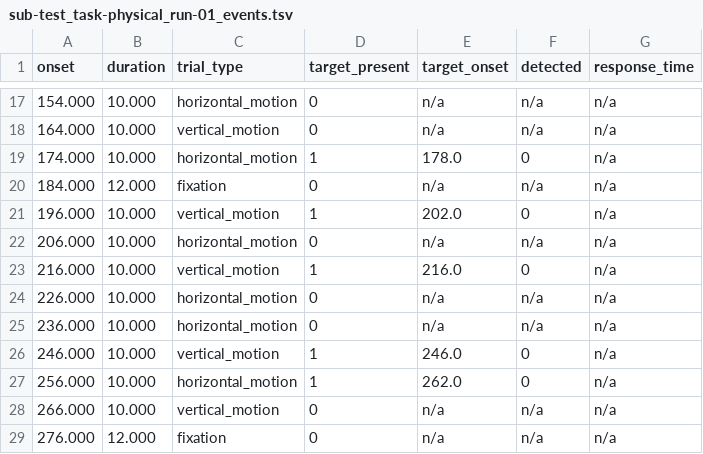
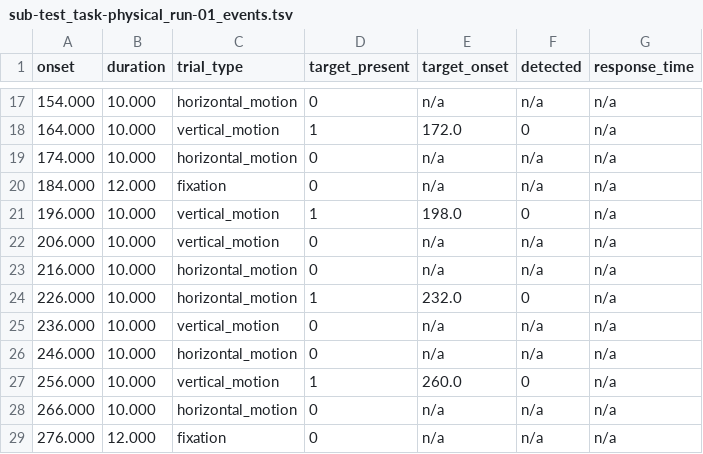
Before and after one commit to WENTAOSI/Quartet7Ttesting, a TSV file: BIDS_events/sub-test/func/sub-test_task-physical_run-01_events.tsv, drawn as a sheet; only a part is shown, gaps mark what is left out; the diff covers the shown part only.

```diff
--- a/BIDS_events/sub-test/func/sub-test_task-physical_run-01_events.tsv
+++ b/BIDS_events/sub-test/func/sub-test_task-physical_run-01_events.tsv
@@ -17,13 +17,13 @@ onset	duration	trial_type	target_present	target_onset	detected	response_time
 154.000	10.000	horizontal_motion	0	n/a	n/a	n/a
-164.000	10.000	vertical_motion	0	n/a	n/a	n/a
-174.000	10.000	horizontal_motion	1	178.0	0	n/a
+164.000	10.000	vertical_motion	1	172.0	0	n/a
+174.000	10.000	horizontal_motion	0	n/a	n/a	n/a
 184.000	12.000	fixation	0	n/a	n/a	n/a
-196.000	10.000	vertical_motion	1	202.0	0	n/a
-206.000	10.000	horizontal_motion	0	n/a	n/a	n/a
-216.000	10.000	vertical_motion	1	216.0	0	n/a
-226.000	10.000	horizontal_motion	0	n/a	n/a	n/a
-236.000	10.000	horizontal_motion	0	n/a	n/a	n/a
-246.000	10.000	vertical_motion	1	246.0	0	n/a
-256.000	10.000	horizontal_motion	1	262.0	0	n/a
-266.000	10.000	vertical_motion	0	n/a	n/a	n/a
+196.000	10.000	vertical_motion	1	198.0	0	n/a
+206.000	10.000	vertical_motion	0	n/a	n/a	n/a
+216.000	10.000	horizontal_motion	0	n/a	n/a	n/a
+226.000	10.000	horizontal_motion	1	232.0	0	n/a
+236.000	10.000	vertical_motion	0	n/a	n/a	n/a
+246.000	10.000	horizontal_motion	0	n/a	n/a	n/a
+256.000	10.000	vertical_motion	1	260.0	0	n/a
+266.000	10.000	horizontal_motion	0	n/a	n/a	n/a
 276.000	12.000	fixation	0	n/a	n/a	n/a
```
Also changed, not shown: 39 edited cells elsewhere in this file, sub-test_SubjData/Phy_MotQuart/Protocols/sub-test_phy_protocol.csv, 7 other files.
